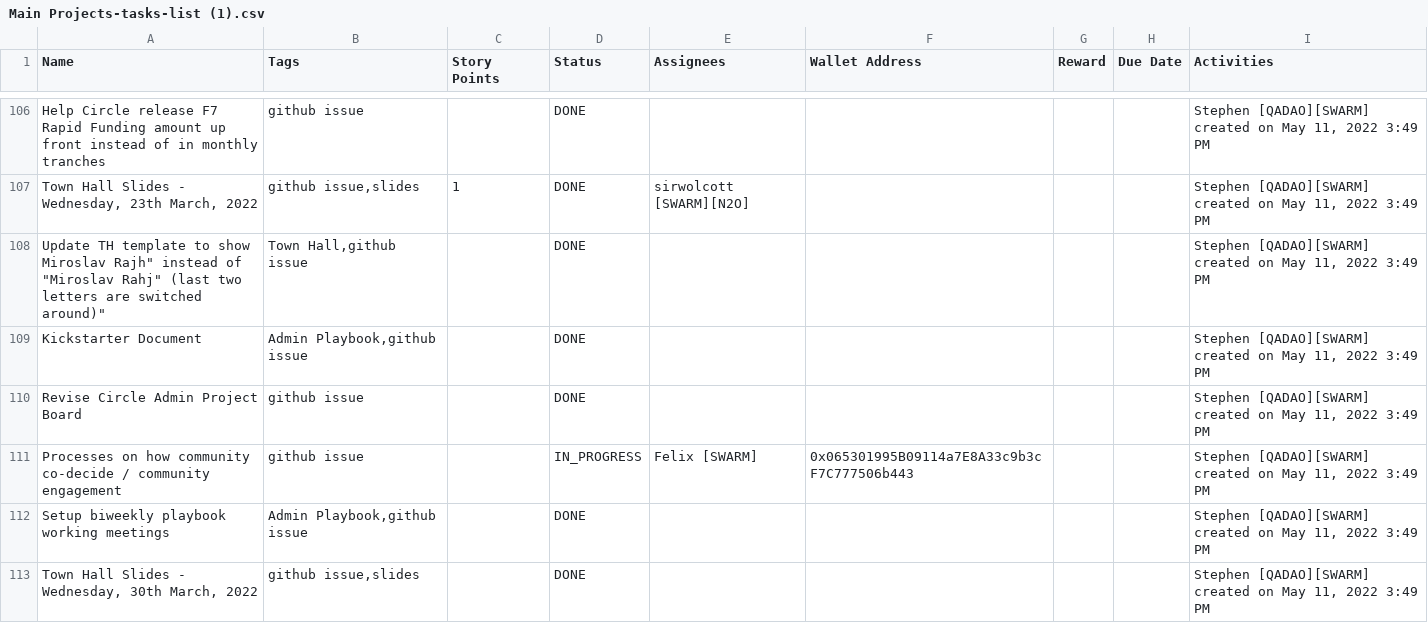
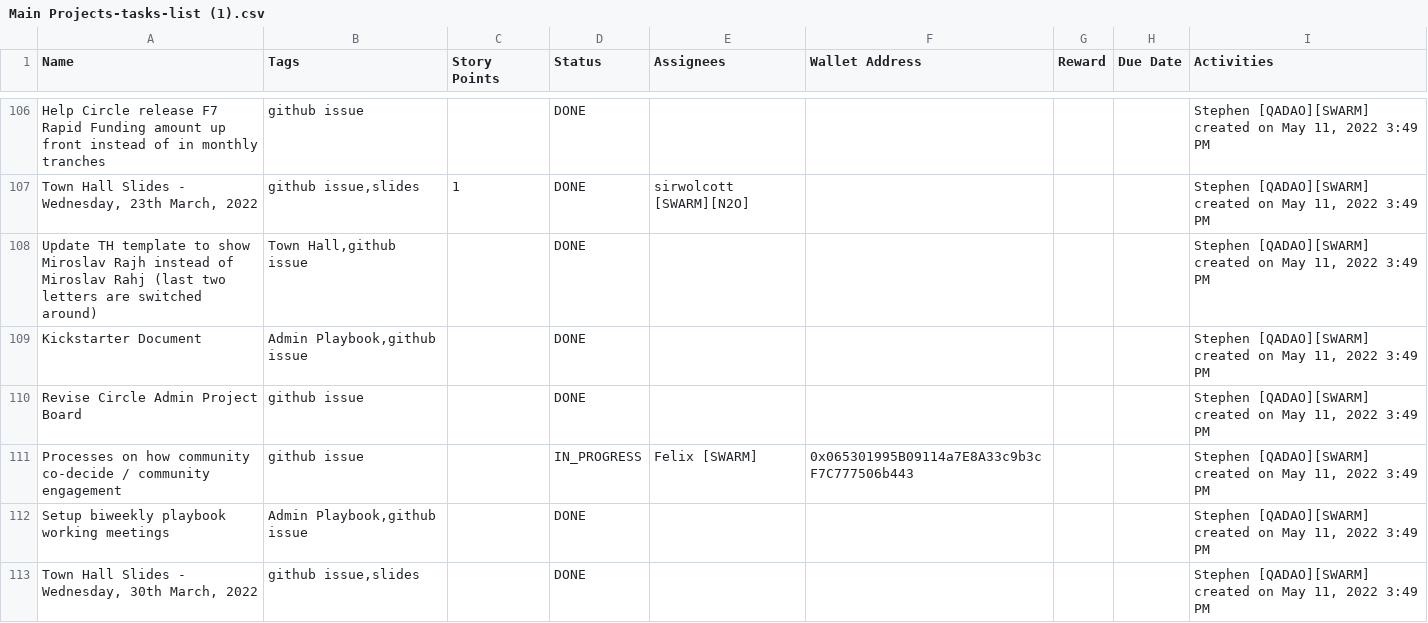
Before and after one commit to CC-Treasury/issueblog, a CSV file: Main Projects-tasks-list (1).csv, drawn as a sheet; only a part is shown, gaps mark what is left out.

Commit message:
Update Main Projects-tasks-list (1).csv

```diff
--- a/Main Projects-tasks-list (1).csv
+++ b/Main Projects-tasks-list (1).csv
@@ -107,3 +107,3 @@
 "Town Hall Slides -  Wednesday, 23th March, 2022","github issue,slides","1","DONE","sirwolcott [SWARM][N2O]","","","","Stephen [QADAO][SWARM] created on May 11, 2022 3:49 PM"
-"Update TH template to show "Miroslav Rajh" instead of "Miroslav Rahj" (last two letters are switched around)","Town Hall,github issue","","DONE","","","","","Stephen [QADAO][SWARM] created on May 11, 2022 3:49 PM"
+"Update TH template to show Miroslav Rajh instead of Miroslav Rahj (last two letters are switched around)","Town Hall,github issue","","DONE","","","","","Stephen [QADAO][SWARM] created on May 11, 2022 3:49 PM"
 "Kickstarter Document","Admin Playbook,github issue","","DONE","","","","","Stephen [QADAO][SWARM] created on May 11, 2022 3:49 PM"
```
